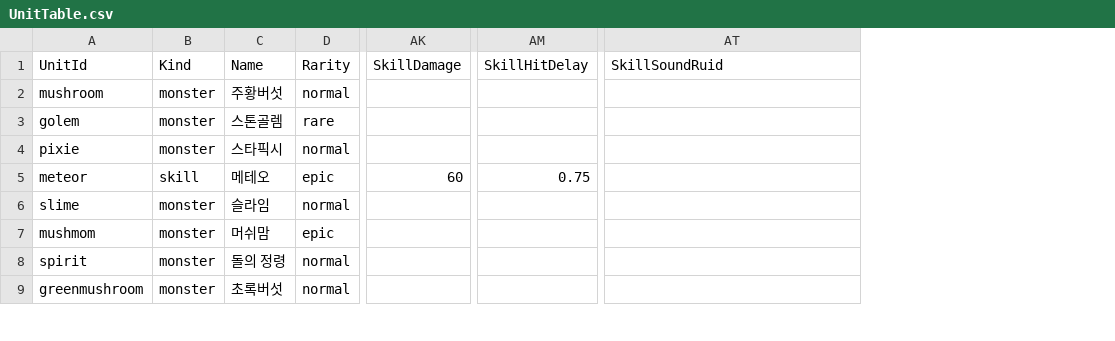
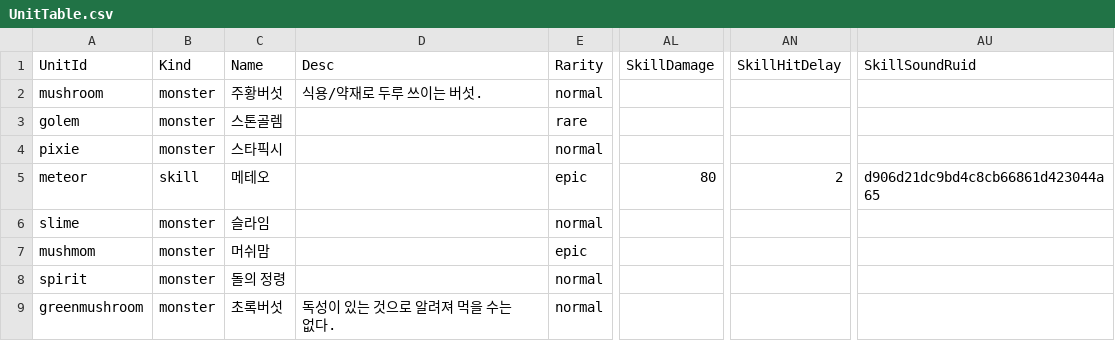
Before and after one commit to yannoo00/maple-war, a CSV file: RootDesk/MyDesk/Data/UnitTable.csv, drawn as a sheet; only a part is shown, gaps mark what is left out; addresses are those after the commit; the diff covers the shown part only; the diff names each change by its address in the sheet, - before the commit and + after, or states it on an @@ line.

```diff
--- a/RootDesk/MyDesk/Data/UnitTable.csv
+++ b/RootDesk/MyDesk/Data/UnitTable.csv
+column D (Desc), rows 2-9: 식용/약재로 두루 쓰이는 버섯. |  |  |  |  |  |  | 독성이 있는 것으로 알려져 먹을 수는 없다.
-AL5 (SkillDamage): 60
+AL5 (SkillDamage): 80
-AN5 (SkillHitDelay): 0.75
+AN5 (SkillHitDelay): 2
-AU5 (SkillSoundRuid): (empty)
+AU5 (SkillSoundRuid): d906d21dc9bd4c8cb66861d423044a65
```
Also changed, not shown: 2 added rows and 13 edited cells elsewhere in this file, RootDesk/MyDesk/Data/EffectTable.csv, RootDesk/MyDesk/Data/UnitEffectTable.csv, 20 other files.
